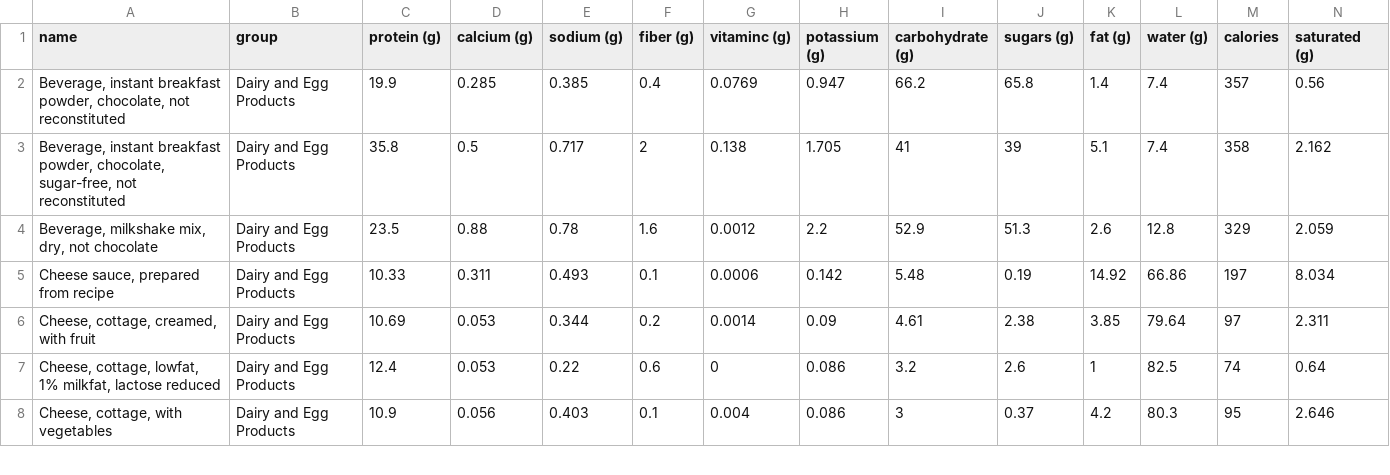
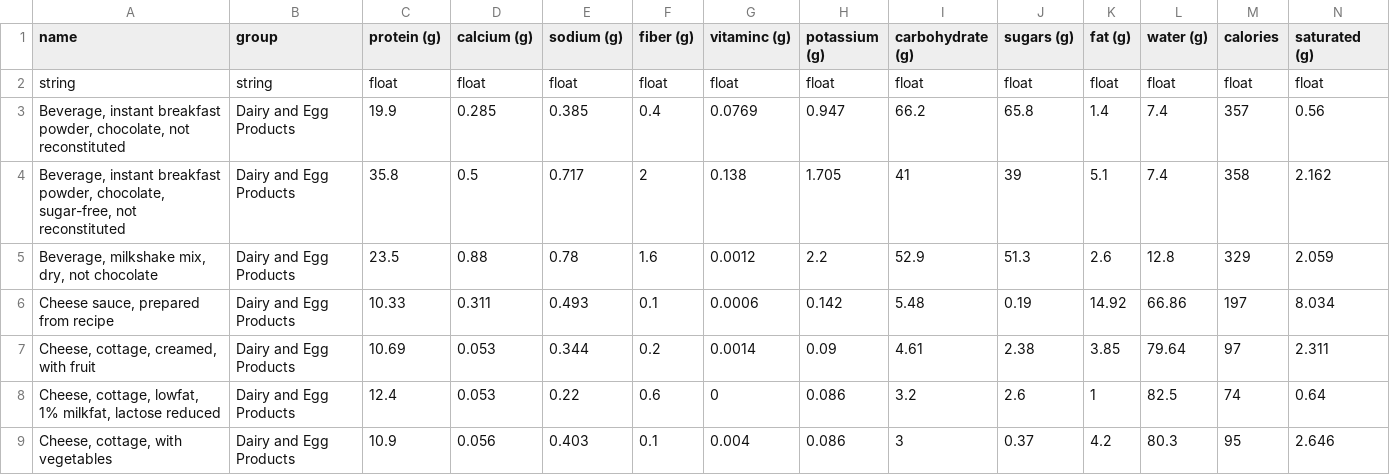
Before and after one commit to deexpabada/parallel-coordinates, a TSV file: parallel/parallel/data/nutrients-cleaned.tsv, drawn as a sheet; only a part is shown; rows hold the shown columns only; the diff names each change by its address in the sheet, - before the commit and + after, or states it on an @@ line.

```diff
--- a/parallel/parallel/data/nutrients-cleaned.tsv
+++ b/parallel/parallel/data/nutrients-cleaned.tsv
+row 2: string | string | float | float | float | float | float | float | float | float | float | float | float | float
```
Also changed, not shown: parallel/parallel/data/cars-cleaned.tsv, 3 other files.
